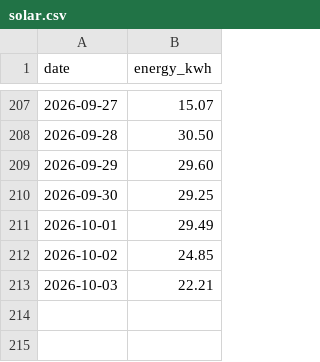
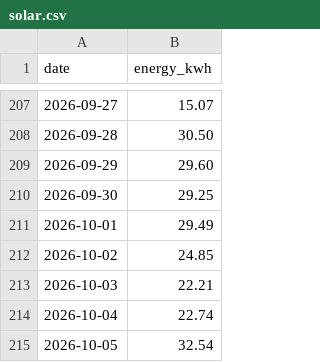
Before and after one commit to eggplantbren/Solar, a CSV file: solar.csv, drawn as a sheet; only a part is shown, gaps mark what is left out.

Commit message:
data

```diff
--- a/solar.csv
+++ b/solar.csv
@@ -213 +213,3 @@ date,energy_kwh
 "2026-10-03",22.21
+"2026-10-04",22.74
+"2026-10-05",32.54
```
